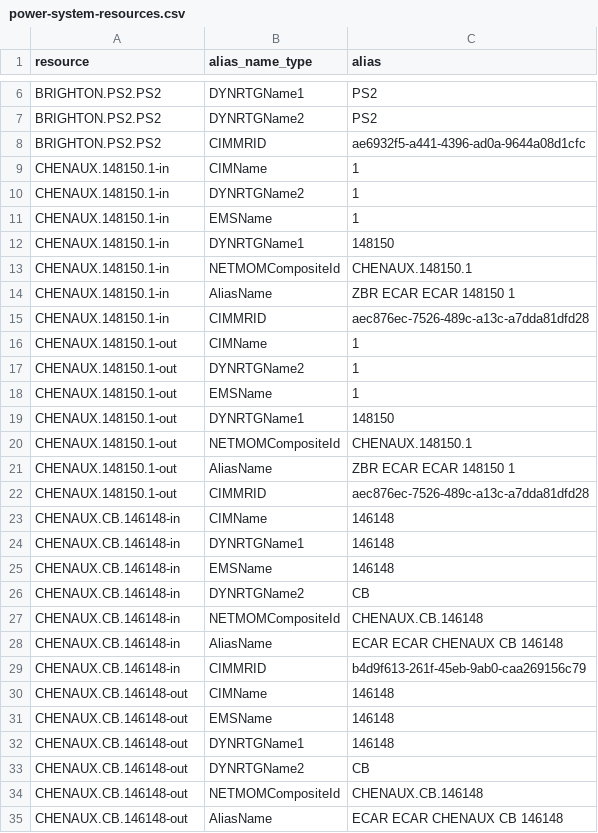
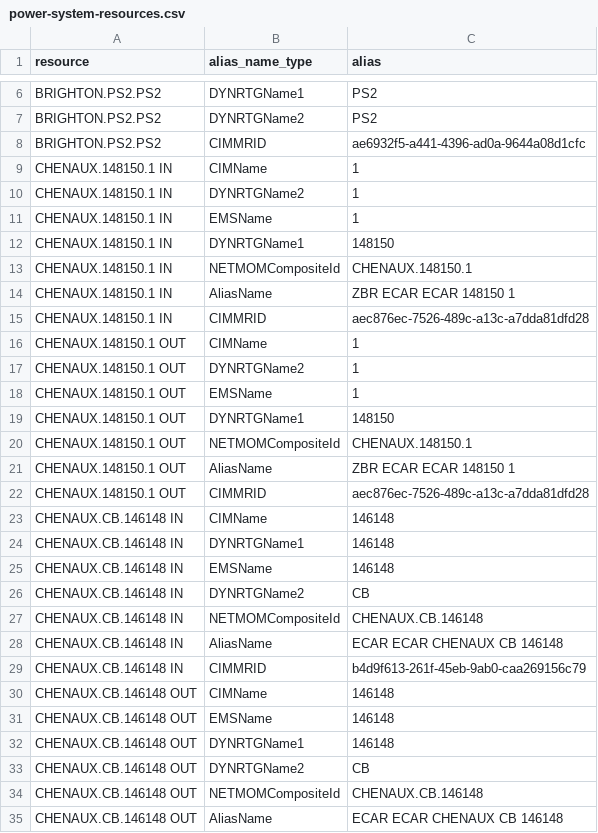
Before and after one commit to trolie/java-client-sdk, a CSV file: java-client-examples/src/main/resources/power-system-resources.csv, drawn as a sheet; only a part is shown, gaps mark what is left out; the diff covers the shown part only.

```diff
--- a/java-client-examples/src/main/resources/power-system-resources.csv
+++ b/java-client-examples/src/main/resources/power-system-resources.csv
@@ -8,28 +8,28 @@ BRIGHTON.PS2.PS2,DYNRTGName2,PS2
 BRIGHTON.PS2.PS2,CIMMRID,ae6932f5-a441-4396-ad0a-9644a08d1cfc
-CHENAUX.148150.1-in,CIMName,1
-CHENAUX.148150.1-in,DYNRTGName2,1
-CHENAUX.148150.1-in,EMSName,1
-CHENAUX.148150.1-in,DYNRTGName1,148150
-CHENAUX.148150.1-in,NETMOMCompositeId,CHENAUX.148150.1
-CHENAUX.148150.1-in,AliasName,ZBR ECAR ECAR 148150 1
-CHENAUX.148150.1-in,CIMMRID,aec876ec-7526-489c-a13c-a7dda81dfd28
-CHENAUX.148150.1-out,CIMName,1
-CHENAUX.148150.1-out,DYNRTGName2,1
-CHENAUX.148150.1-out,EMSName,1
-CHENAUX.148150.1-out,DYNRTGName1,148150
-CHENAUX.148150.1-out,NETMOMCompositeId,CHENAUX.148150.1
-CHENAUX.148150.1-out,AliasName,ZBR ECAR ECAR 148150 1
-CHENAUX.148150.1-out,CIMMRID,aec876ec-7526-489c-a13c-a7dda81dfd28
-CHENAUX.CB.146148-in,CIMName,146148
-CHENAUX.CB.146148-in,DYNRTGName1,146148
-CHENAUX.CB.146148-in,EMSName,146148
-CHENAUX.CB.146148-in,DYNRTGName2,CB
-CHENAUX.CB.146148-in,NETMOMCompositeId,CHENAUX.CB.146148
-CHENAUX.CB.146148-in,AliasName,ECAR ECAR CHENAUX CB 146148
-CHENAUX.CB.146148-in,CIMMRID,b4d9f613-261f-45eb-9ab0-caa269156c79
-CHENAUX.CB.146148-out,CIMName,146148
-CHENAUX.CB.146148-out,EMSName,146148
-CHENAUX.CB.146148-out,DYNRTGName1,146148
-CHENAUX.CB.146148-out,DYNRTGName2,CB
-CHENAUX.CB.146148-out,NETMOMCompositeId,CHENAUX.CB.146148
-CHENAUX.CB.146148-out,AliasName,ECAR ECAR CHENAUX CB 146148
+CHENAUX.148150.1 IN,CIMName,1
+CHENAUX.148150.1 IN,DYNRTGName2,1
+CHENAUX.148150.1 IN,EMSName,1
+CHENAUX.148150.1 IN,DYNRTGName1,148150
+CHENAUX.148150.1 IN,NETMOMCompositeId,CHENAUX.148150.1
+CHENAUX.148150.1 IN,AliasName,ZBR ECAR ECAR 148150 1
+CHENAUX.148150.1 IN,CIMMRID,aec876ec-7526-489c-a13c-a7dda81dfd28
+CHENAUX.148150.1 OUT,CIMName,1
+CHENAUX.148150.1 OUT,DYNRTGName2,1
+CHENAUX.148150.1 OUT,EMSName,1
+CHENAUX.148150.1 OUT,DYNRTGName1,148150
+CHENAUX.148150.1 OUT,NETMOMCompositeId,CHENAUX.148150.1
+CHENAUX.148150.1 OUT,AliasName,ZBR ECAR ECAR 148150 1
+CHENAUX.148150.1 OUT,CIMMRID,aec876ec-7526-489c-a13c-a7dda81dfd28
+CHENAUX.CB.146148 IN,CIMName,146148
+CHENAUX.CB.146148 IN,DYNRTGName1,146148
+CHENAUX.CB.146148 IN,EMSName,146148
+CHENAUX.CB.146148 IN,DYNRTGName2,CB
+CHENAUX.CB.146148 IN,NETMOMCompositeId,CHENAUX.CB.146148
+CHENAUX.CB.146148 IN,AliasName,ECAR ECAR CHENAUX CB 146148
+CHENAUX.CB.146148 IN,CIMMRID,b4d9f613-261f-45eb-9ab0-caa269156c79
+CHENAUX.CB.146148 OUT,CIMName,146148
+CHENAUX.CB.146148 OUT,EMSName,146148
+CHENAUX.CB.146148 OUT,DYNRTGName1,146148
+CHENAUX.CB.146148 OUT,DYNRTGName2,CB
+CHENAUX.CB.146148 OUT,NETMOMCompositeId,CHENAUX.CB.146148
+CHENAUX.CB.146148 OUT,AliasName,ECAR ECAR CHENAUX CB 146148
```
Also changed, not shown: 57 edited cells elsewhere in this file, java-client-examples/src/main/resources/forecast-ratings-out.csv, 9 other files.
